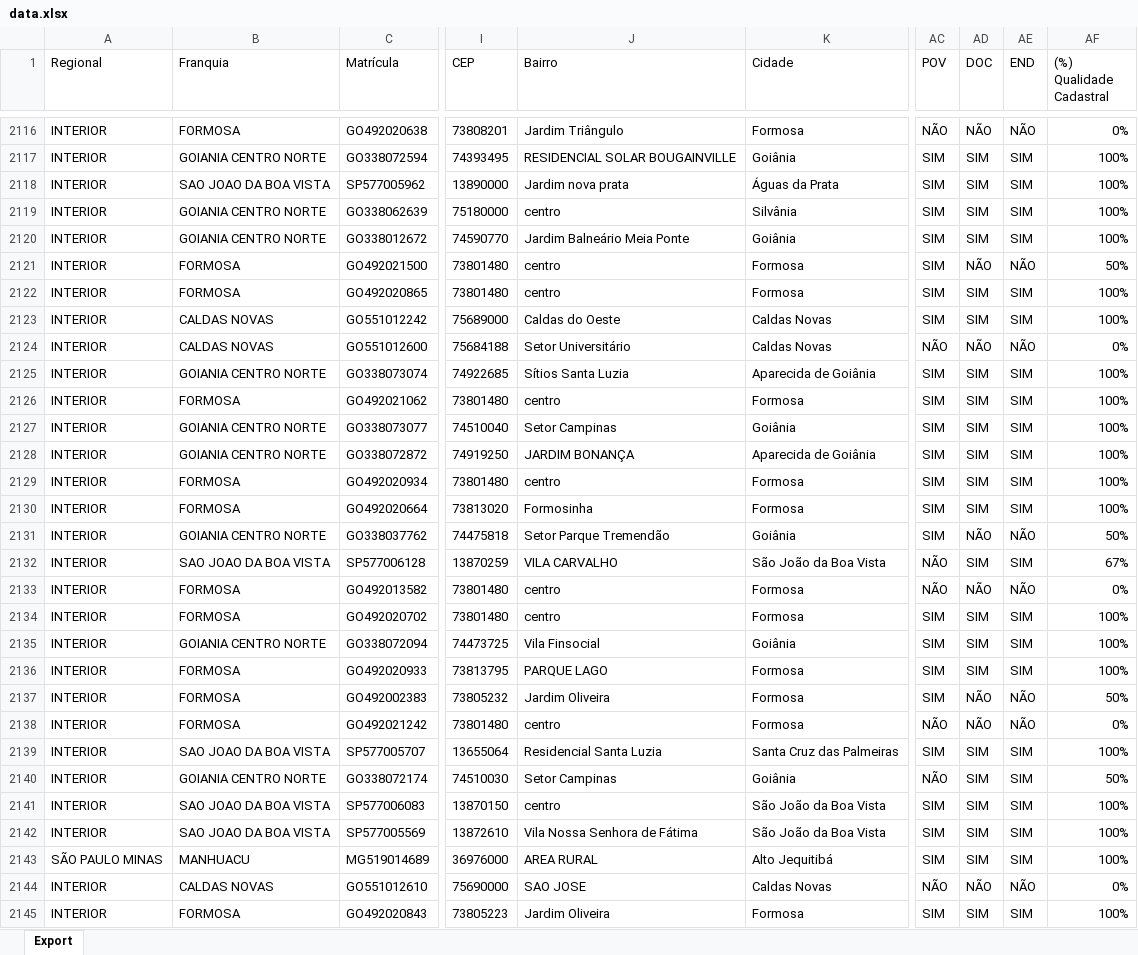
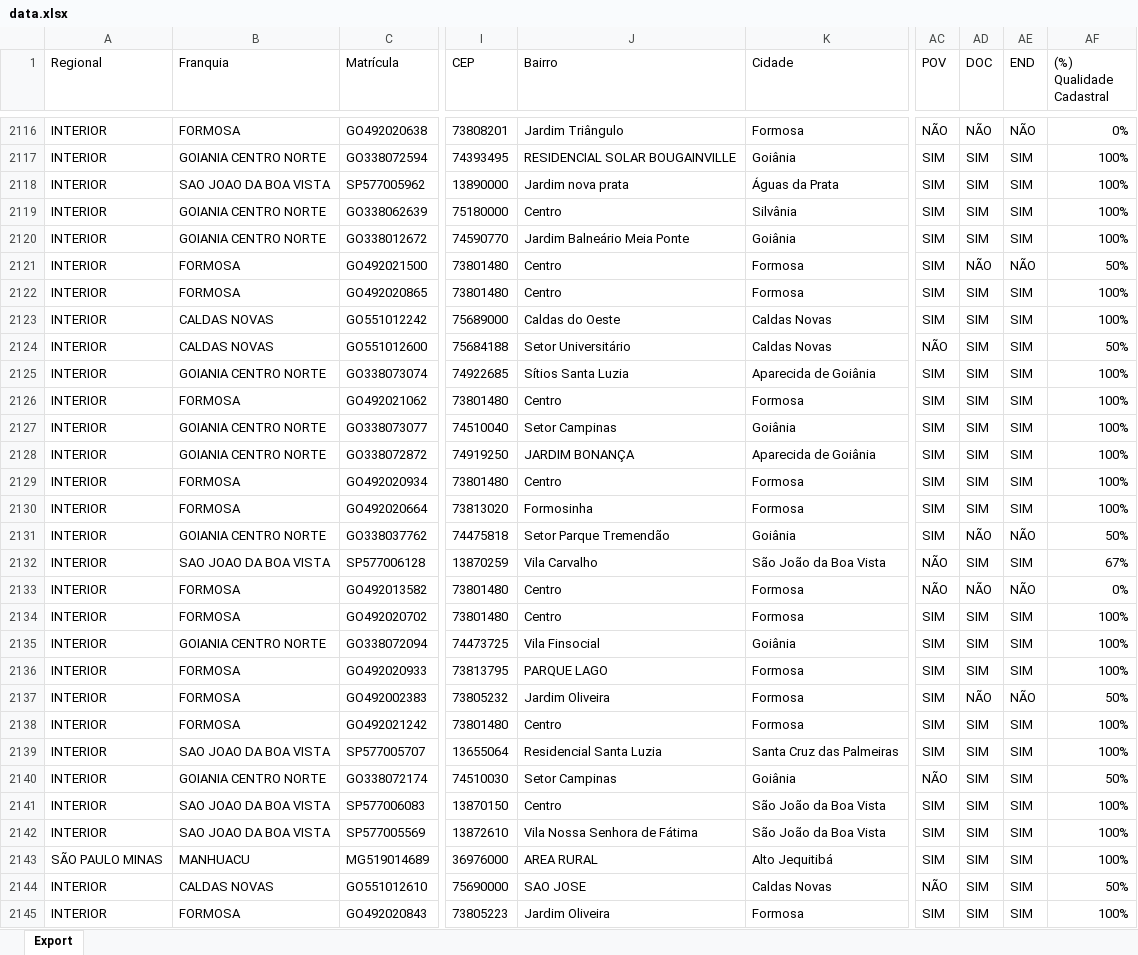
Before and after one commit to CentraldeControle/CDT, an Excel workbook: data.xlsx, sheet Export, drawn as a sheet; only a part is shown, gaps mark what is left out; values as stored, in another font and other column widths than the file's, no borders; the diff covers the shown part only; the diff names each change by its address in the sheet, - before the commit and + after, or states it on an @@ line.

```diff
--- a/data.xlsx (sheet Export)
+++ b/data.xlsx (sheet Export)
-J2119 (Bairro): centro
+J2119 (Bairro): Centro
-J2121:J2122 (Bairro): centro
+J2121:J2122 (Bairro): Centro
-AD2124 (DOC): NÃO
+AD2124 (DOC): SIM
-AE2124 (END): NÃO
+AE2124 (END): SIM
-AF2124 ((%) Qualidade Cadastral): 0%
+AF2124 ((%) Qualidade Cadastral): 50%
-J2126 (Bairro): centro
+J2126 (Bairro): Centro
-J2129 (Bairro): centro
+J2129 (Bairro): Centro
-J2132 (Bairro): VILA CARVALHO
+J2132 (Bairro): Vila Carvalho
-J2133:J2134 (Bairro): centro
+J2133:J2134 (Bairro): Centro
-J2138 (Bairro): centro
+J2138 (Bairro): Centro
-AC2138 (POV): NÃO
+AC2138 (POV): SIM
-AD2138 (DOC): NÃO
+AD2138 (DOC): SIM
-AE2138 (END): NÃO
+AE2138 (END): SIM
-AF2138 ((%) Qualidade Cadastral): 0%
+AF2138 ((%) Qualidade Cadastral): 100%
-J2141 (Bairro): centro
+J2141 (Bairro): Centro
-AD2144 (DOC): NÃO
+AD2144 (DOC): SIM
-AE2144 (END): NÃO
+AE2144 (END): SIM
-AF2144 ((%) Qualidade Cadastral): 0%
+AF2144 ((%) Qualidade Cadastral): 50%
```
Also changed, not shown: 1785 edited cells elsewhere in this sheet.
